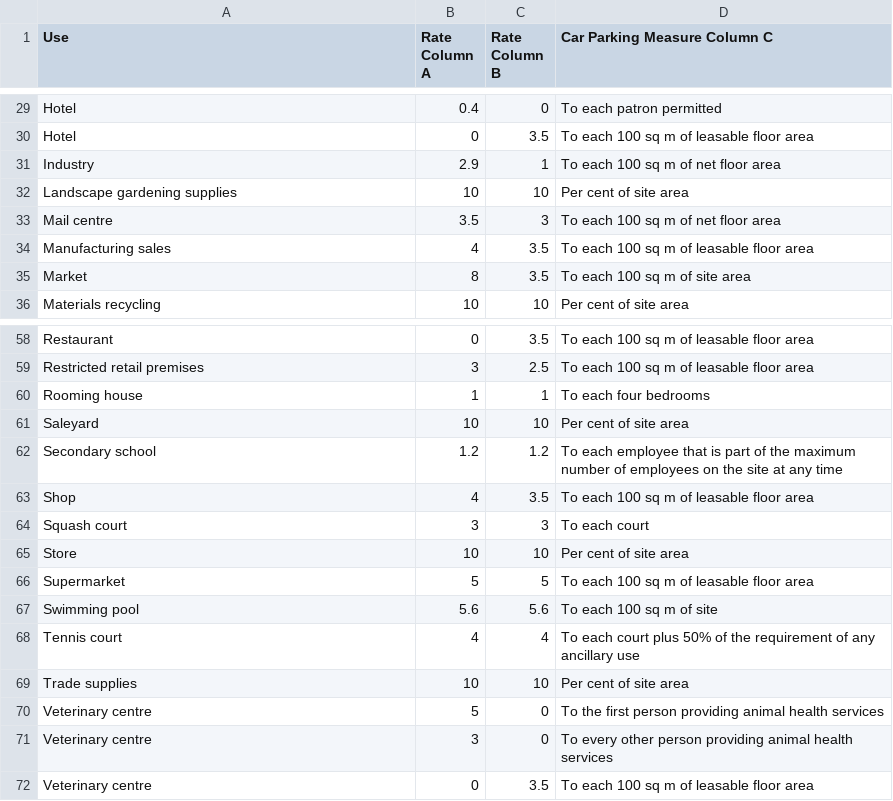
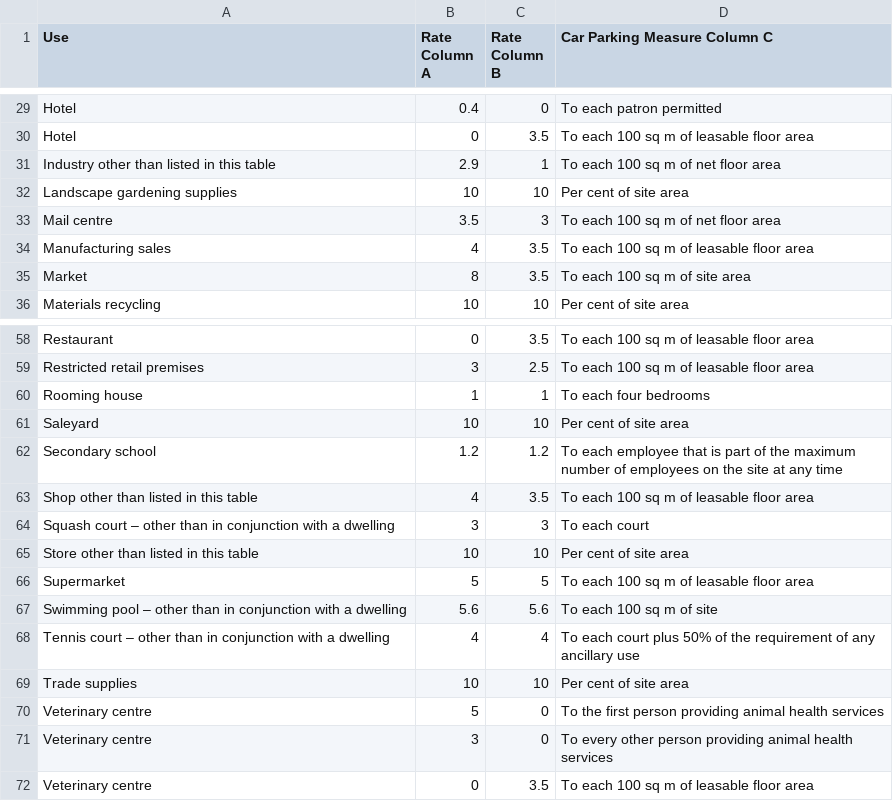
Before and after one commit to lachlandurra/CarParkingCalc, a CSV file: Table1_CarParking.csv, drawn as a sheet; only a part is shown, gaps mark what is left out.

Commit message:
minor changes to csv

```diff
--- a/Table1_CarParking.csv
+++ b/Table1_CarParking.csv
@@ -36,3 +36,3 @@ Hotel,0.4,0,To each patron permitted
 Hotel,0,3.5,To each 100 sq m of leasable floor area
-Industry,2.9,1,To each 100 sq m of net floor area
+Industry other than listed in this table,2.9,1,To each 100 sq m of net floor area
 Landscape gardening supplies,10,10,Per cent of site area
@@ -81,9 +81,9 @@ Secondary school,1.2,1.2,"To each employee that is part of the maximum
 number of employees on the site at any time"
-Shop,4,3.5,To each 100 sq m of leasable floor area
-Squash court,3,3,To each court
-Store,10,10,Per cent of site area
+Shop other than listed in this table,4,3.5,To each 100 sq m of leasable floor area
+Squash court – other than in conjunction with a dwelling,3,3,To each court
+Store other than listed in this table,10,10,Per cent of site area
 Supermarket,5,5,To each 100 sq m of leasable floor area
-Swimming pool,5.6,5.6,To each 100 sq m of site
-Tennis court,4,4,"To each court plus 50% of the requirement of any
-ancillary use"
+Swimming pool – other than in conjunction with a dwelling,5.6,5.6,To each 100 sq m of site
+Tennis court – other than in conjunction with a dwelling,4,4,"To each court plus 50% of the requirement of any
+ancillary use"
 Trade supplies,10,10,Per cent of site area
```
